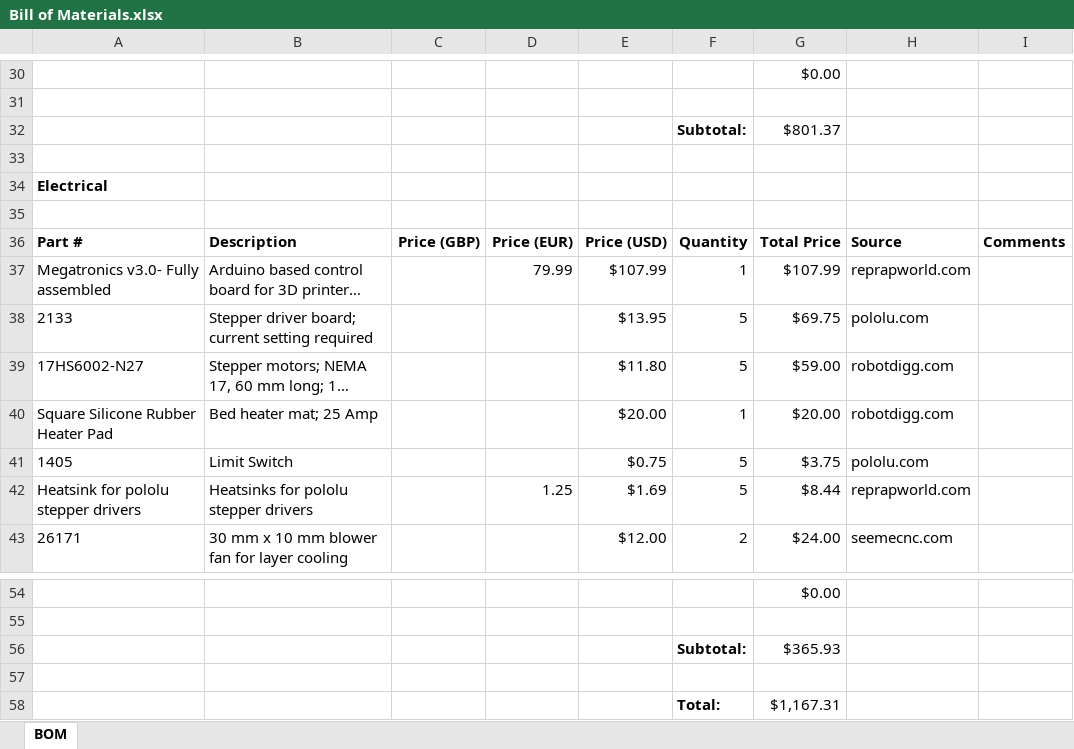
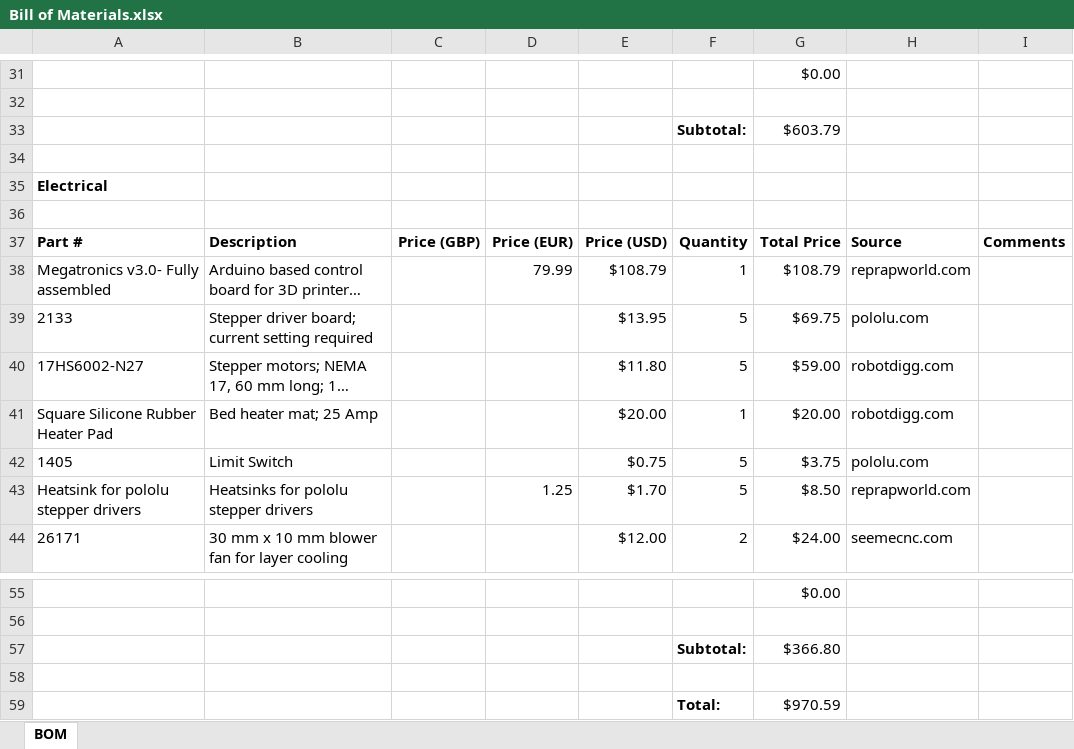
Before and after one commit to Daedalus1400/Washington, an Excel workbook: Bill of Materials.xlsx, sheet BOM, drawn as a sheet; only a part is shown, gaps mark what is left out; long unchanged cells end in …; values as stored, in another font and other column widths than the file's, no borders; addresses are those after the commit; the diff covers the shown part only; the diff names each change by its address in the sheet, - before the commit and + after, or states it on an @@ line.

```diff
--- a/Bill of Materials.xlsx (sheet BOM)
+++ b/Bill of Materials.xlsx (sheet BOM)
-G33: $801.37
+G33: $603.79
-E38: $107.99
+E38: $108.79
-G38: $107.99
+G38: $108.79
-E43: $1.69
+E43: $1.70
-G43: $8.44
+G43: $8.50
-G57: $365.93
+G57: $366.80
-G59: $1,167.31
+G59: $970.59
```
Also changed, not shown: 6 added rows, 5 removed rows and 26 edited cells elsewhere in this sheet, formulas that keep their value, 1 other file.
